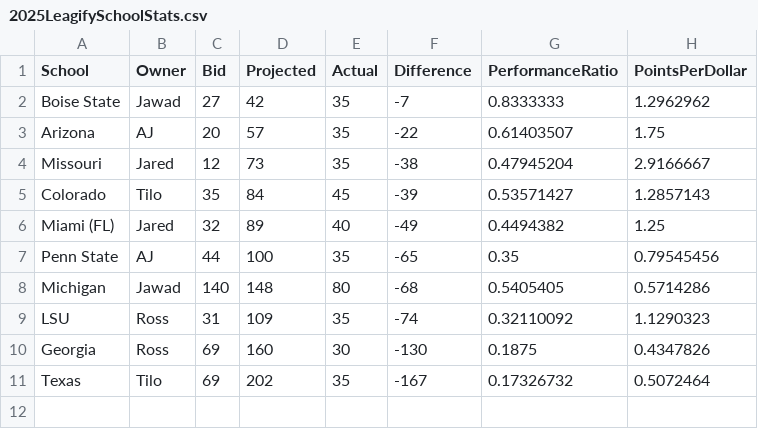
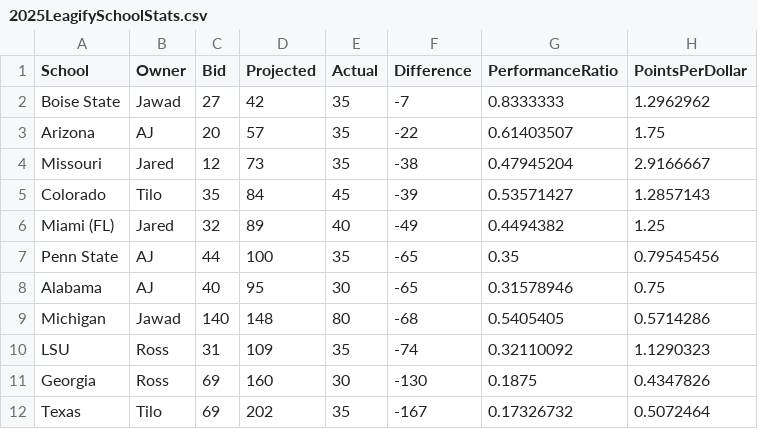
Before and after one commit to zo0o0ot/draft-scorer-nfl, a CSV file: leagify-result-stats/2025/2025LeagifySchoolStats.csv, drawn as a sheet.

```diff
--- a/leagify-result-stats/2025/2025LeagifySchoolStats.csv
+++ b/leagify-result-stats/2025/2025LeagifySchoolStats.csv
@@ -7,2 +7,3 @@ Miami (FL),Jared,32,89,40,-49,0.4494382,1.25
 Penn State,AJ,44,100,35,-65,0.35,0.79545456
+Alabama,AJ,40,95,30,-65,0.31578946,0.75
 Michigan,Jawad,140,148,80,-68,0.5405405,0.5714286
```
Also changed, not shown: leagify-result-stats/2025/2025DraftPointsBySchool.csv, leagify-result-stats/2025/2025Flops.csv, 3 other files.
